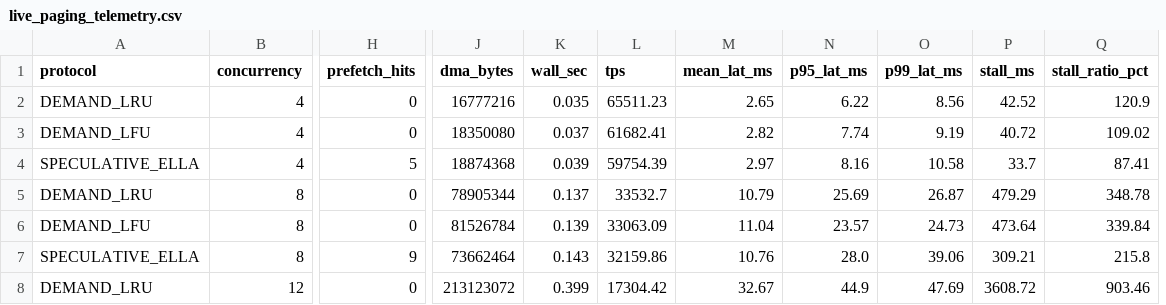
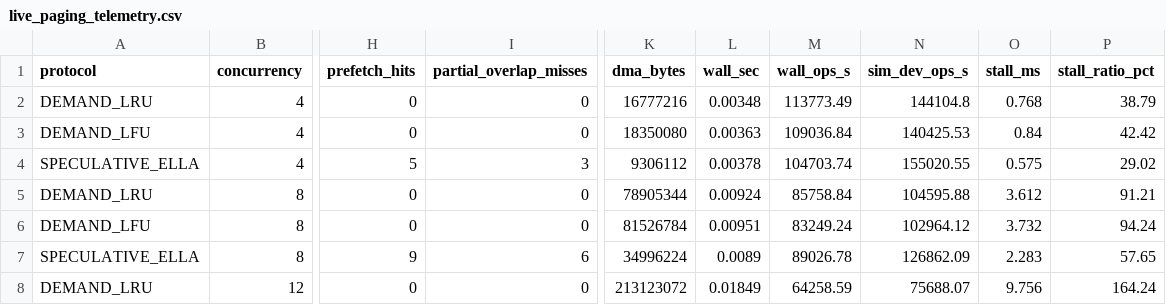
Before and after one commit to aniketagrawal2012/agent-kvcache-paging, a CSV file: live_paging_telemetry.csv, drawn as a sheet; only a part is shown, gaps mark what is left out; removed rows and columns are numbered as before the commit, all else as after; the diff covers the shown part only; the diff names each change by its address in the sheet, - before the commit and + after, or states it on an @@ line.

```diff
--- a/live_paging_telemetry.csv
+++ b/live_paging_telemetry.csv
+column I (partial_overlap_misses), rows 2-8: 0 | 0 | 3 | 0 | 0 | 6 | 0
-column L (tps), rows 2-8: 65511.23 | 61682.41 | 59754.39 | 33532.7 | 33063.09 | 32159.86 | 17304.42
-column M (mean_lat_ms), rows 2-8: 2.65 | 2.82 | 2.97 | 10.79 | 11.04 | 10.76 | 32.67
-column N (p95_lat_ms), rows 2-8: 6.22 | 7.74 | 8.16 | 25.69 | 23.57 | 28.0 | 44.9
-column O (p99_lat_ms), rows 2-8: 8.56 | 9.19 | 10.58 | 26.87 | 24.73 | 39.06 | 47.69
+column M (wall_ops_s), rows 2-8: 113773.49 | 109036.84 | 104703.74 | 85758.84 | 83249.24 | 89026.78 | 64258.59
+column N (sim_dev_ops_s), rows 2-8: 144104.8 | 140425.53 | 155020.55 | 104595.88 | 102964.12 | 126862.09 | 75688.07
-L2 (wall_sec): 0.035
+L2 (wall_sec): 0.00348
-O2 (stall_ms): 42.52
+O2 (stall_ms): 0.768
-P2 (stall_ratio_pct): 120.9
+P2 (stall_ratio_pct): 38.79
-L3 (wall_sec): 0.037
+L3 (wall_sec): 0.00363
-O3 (stall_ms): 40.72
+O3 (stall_ms): 0.84
-P3 (stall_ratio_pct): 109.02
+P3 (stall_ratio_pct): 42.42
-K4 (dma_bytes): 18874368
+K4 (dma_bytes): 9306112
-L4 (wall_sec): 0.039
+L4 (wall_sec): 0.00378
-O4 (stall_ms): 33.7
+O4 (stall_ms): 0.575
-P4 (stall_ratio_pct): 87.41
+P4 (stall_ratio_pct): 29.02
-L5 (wall_sec): 0.137
+L5 (wall_sec): 0.00924
-O5 (stall_ms): 479.29
+O5 (stall_ms): 3.612
-P5 (stall_ratio_pct): 348.78
+P5 (stall_ratio_pct): 91.21
-L6 (wall_sec): 0.139
+L6 (wall_sec): 0.00951
-O6 (stall_ms): 473.64
+O6 (stall_ms): 3.732
-P6 (stall_ratio_pct): 339.84
+P6 (stall_ratio_pct): 94.24
-K7 (dma_bytes): 73662464
+K7 (dma_bytes): 34996224
-L7 (wall_sec): 0.143
+L7 (wall_sec): 0.0089
-O7 (stall_ms): 309.21
+O7 (stall_ms): 2.283
-P7 (stall_ratio_pct): 215.8
+P7 (stall_ratio_pct): 57.65
-L8 (wall_sec): 0.399
+L8 (wall_sec): 0.01849
-O8 (stall_ms): 3608.72
+O8 (stall_ms): 9.756
-P8 (stall_ratio_pct): 903.46
+P8 (stall_ratio_pct): 164.24
```
Also changed, not shown: 27 edited cells elsewhere in this file, 15 other files.
